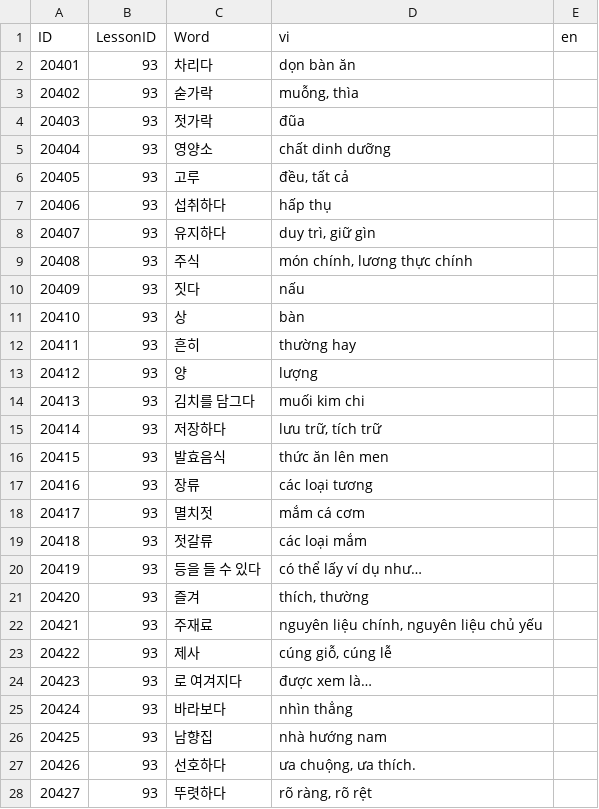
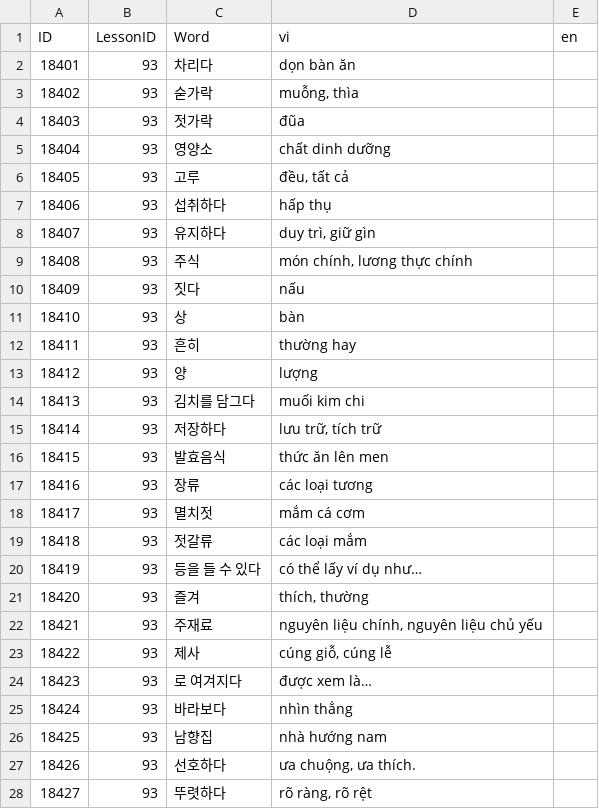
Before and after one commit to tuanback/easykiip, a CSV file: Database/CSV/CSVFiles/5/13v.csv, drawn as a sheet; only a part is shown; the diff covers the shown part only.

```diff
--- a/Database/CSV/CSVFiles/5/13v.csv
+++ b/Database/CSV/CSVFiles/5/13v.csv
@@ -1,28 +1,28 @@
 ID,LessonID,Word,vi,en
-20401,93,차리다,dọn bàn ăn,
-20402,93,숟가락,"muỗng, thìa",
-20403,93,젓가락,đũa,
-20404,93,영양소,chất dinh dưỡng,
-20405,93,고루,"đều, tất cả",
-20406,93,섭취하다,hấp thụ,
-20407,93,유지하다,"duy trì, giữ gìn",
-20408,93,주식,"món chính, lương thực chính",
-20409,93,짓다,nấu,
-20410,93,상,bàn,
-20411,93,흔히,thường hay,
-20412,93,양,lượng,
-20413,93,김치를 담그다,muối kim chi,
-20414,93,저장하다,"lưu trữ, tích trữ",
-20415,93,발효음식 ,thức ăn lên men ,
-20416,93,장류 ,các loại tương,
-20417,93,멸치젓,mắm cá cơm ,
-20418,93,젓갈류,các loại mắm ,
-20419,93,등을 들 수 있다,có thể lấy ví dụ như…,
-20420,93,즐겨 ,"thích, thường ",
-20421,93,주재료,"nguyên liệu chính, nguyên liệu chủ yếu",
-20422,93,제사 ,"cúng giỗ, cúng lễ",
-20423,93,로 여겨지다,được xem là…,
-20424,93,바라보다,nhìn thẳng,
-20425,93,남향집,nhà hướng nam,
-20426,93,선호하다,"ưa chuộng, ưa thích.",
-20427,93,뚜렷하다,"rõ ràng, rõ rệt",
+18401,93,차리다,dọn bàn ăn,
+18402,93,숟가락,"muỗng, thìa",
+18403,93,젓가락,đũa,
+18404,93,영양소,chất dinh dưỡng,
+18405,93,고루,"đều, tất cả",
+18406,93,섭취하다,hấp thụ,
+18407,93,유지하다,"duy trì, giữ gìn",
+18408,93,주식,"món chính, lương thực chính",
+18409,93,짓다,nấu,
+18410,93,상,bàn,
+18411,93,흔히,thường hay,
+18412,93,양,lượng,
+18413,93,김치를 담그다,muối kim chi,
+18414,93,저장하다,"lưu trữ, tích trữ",
+18415,93,발효음식 ,thức ăn lên men ,
+18416,93,장류 ,các loại tương,
+18417,93,멸치젓,mắm cá cơm ,
+18418,93,젓갈류,các loại mắm ,
+18419,93,등을 들 수 있다,có thể lấy ví dụ như…,
+18420,93,즐겨 ,"thích, thường ",
+18421,93,주재료,"nguyên liệu chính, nguyên liệu chủ yếu",
+18422,93,제사 ,"cúng giỗ, cúng lễ",
+18423,93,로 여겨지다,được xem là…,
+18424,93,바라보다,nhìn thẳng,
+18425,93,남향집,nhà hướng nam,
+18426,93,선호하다,"ưa chuộng, ưa thích.",
+18427,93,뚜렷하다,"rõ ràng, rõ rệt",
```
Also changed, not shown: 33 edited cells elsewhere in this file, Database/CSV/CSVFiles/5/11v.csv, Database/CSV/CSVFiles/5/12v.csv, 40 other files.
